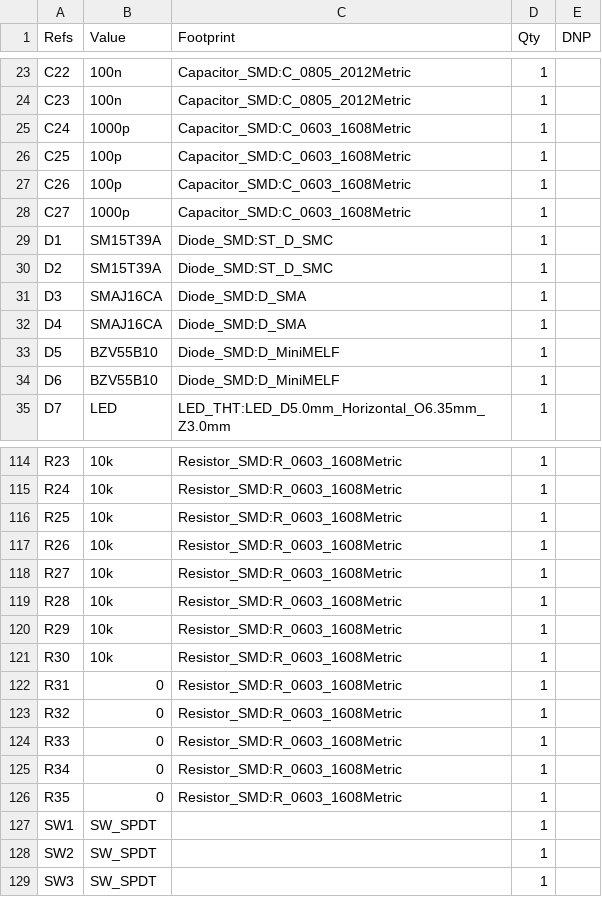
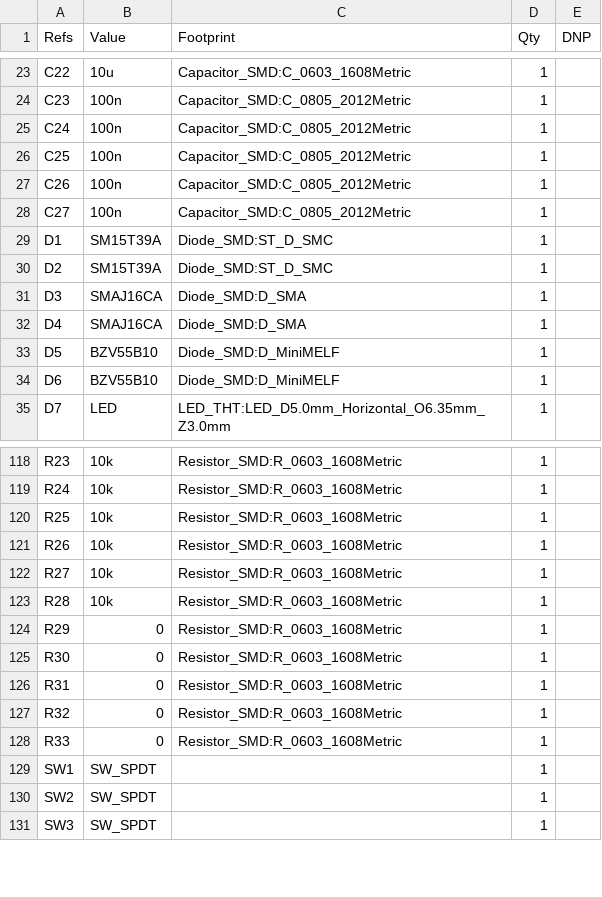
Before and after one commit to sirlilpanda/10MHz-20v-pkpk-amp, a CSV file: docs/BOM/10MHz-amp_bill_of_materials.csv, drawn as a sheet; only a part is shown, gaps mark what is left out; the diff covers the shown part only.

```diff
--- a/docs/BOM/10MHz-amp_bill_of_materials.csv
+++ b/docs/BOM/10MHz-amp_bill_of_materials.csv
@@ -23,7 +23,7 @@
-"C22","100n","Capacitor_SMD:C_0805_2012Metric","1",""
+"C22","10u","Capacitor_SMD:C_0603_1608Metric","1",""
 "C23","100n","Capacitor_SMD:C_0805_2012Metric","1",""
-"C24","1000p","Capacitor_SMD:C_0603_1608Metric","1",""
-"C25","100p","Capacitor_SMD:C_0603_1608Metric","1",""
-"C26","100p","Capacitor_SMD:C_0603_1608Metric","1",""
-"C27","1000p","Capacitor_SMD:C_0603_1608Metric","1",""
+"C24","100n","Capacitor_SMD:C_0805_2012Metric","1",""
+"C25","100n","Capacitor_SMD:C_0805_2012Metric","1",""
+"C26","100n","Capacitor_SMD:C_0805_2012Metric","1",""
+"C27","100n","Capacitor_SMD:C_0805_2012Metric","1",""
 "D1","SM15T39A","Diode_SMD:ST_D_SMC","1",""
@@ -119,4 +123,4 @@
 "R28","10k","Resistor_SMD:R_0603_1608Metric","1",""
-"R29","10k","Resistor_SMD:R_0603_1608Metric","1",""
-"R30","10k","Resistor_SMD:R_0603_1608Metric","1",""
+"R29","0","Resistor_SMD:R_0603_1608Metric","1",""
+"R30","0","Resistor_SMD:R_0603_1608Metric","1",""
 "R31","0","Resistor_SMD:R_0603_1608Metric","1",""
@@ -124,4 +128,2 @@
 "R33","0","Resistor_SMD:R_0603_1608Metric","1",""
-"R34","0","Resistor_SMD:R_0603_1608Metric","1",""
-"R35","0","Resistor_SMD:R_0603_1608Metric","1",""
 "SW1","SW_SPDT","","1",""
```
Also changed, not shown: 4 added rows and 46 edited cells elsewhere in this file, 4 other files.
